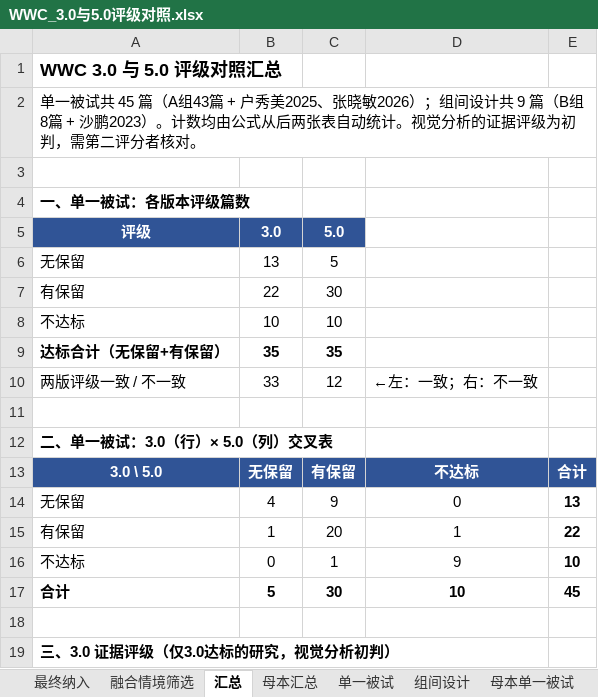
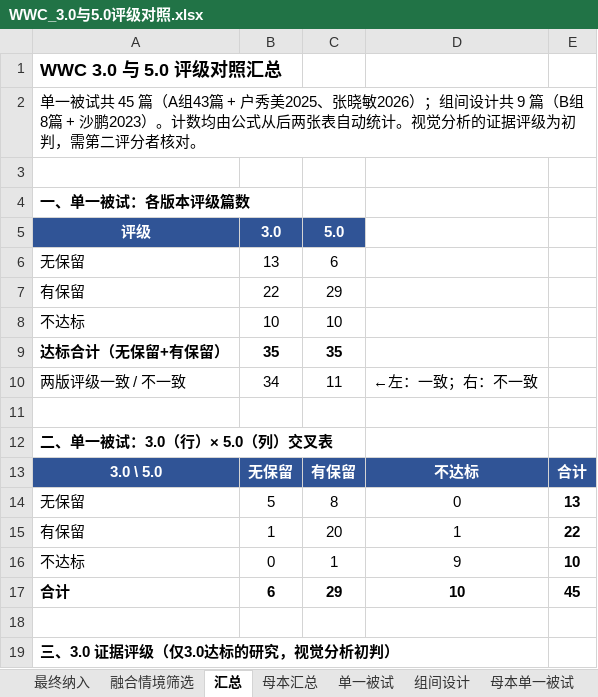
Before and after one commit to a1017998069/111, an Excel workbook: WWC_3.0与5.0评级对照.xlsx, sheet 汇总, drawn as a sheet; only a part is shown; values as stored, in another font and other column widths than the file's, no borders; the diff names each change by its address in the sheet, - before the commit and + after, or states it on an @@ line.

```diff
--- a/WWC_3.0与5.0评级对照.xlsx (sheet 汇总)
+++ b/WWC_3.0与5.0评级对照.xlsx (sheet 汇总)
-C6: 5
+C6: 6
-C7: 30
+C7: 29
-B10: 33
+B10: 34
-C10: 12
+C10: 11
-B14: 4
+B14: 5
-C14: 9
+C14: 8
-B17: 5
+B17: 6
-C17: 30
+C17: 29
```
Also changed, not shown: sheet 单一被试, sheet 母本汇总, sheet 融合情境筛选, sheet 最终纳入.
